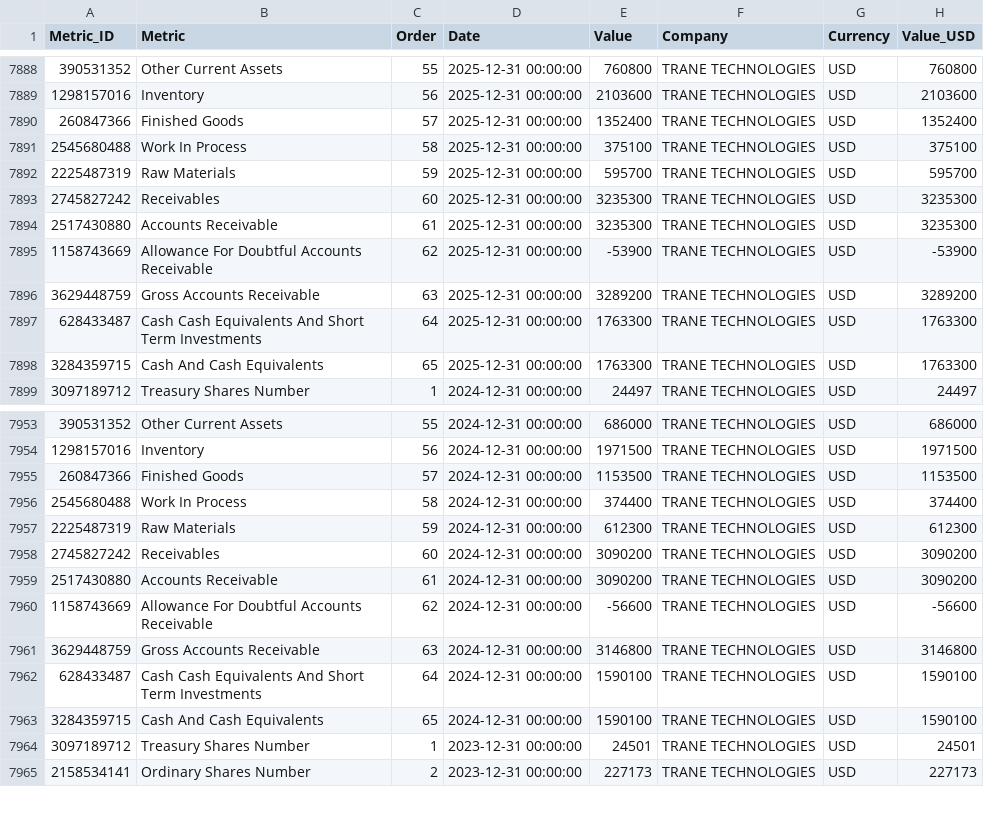
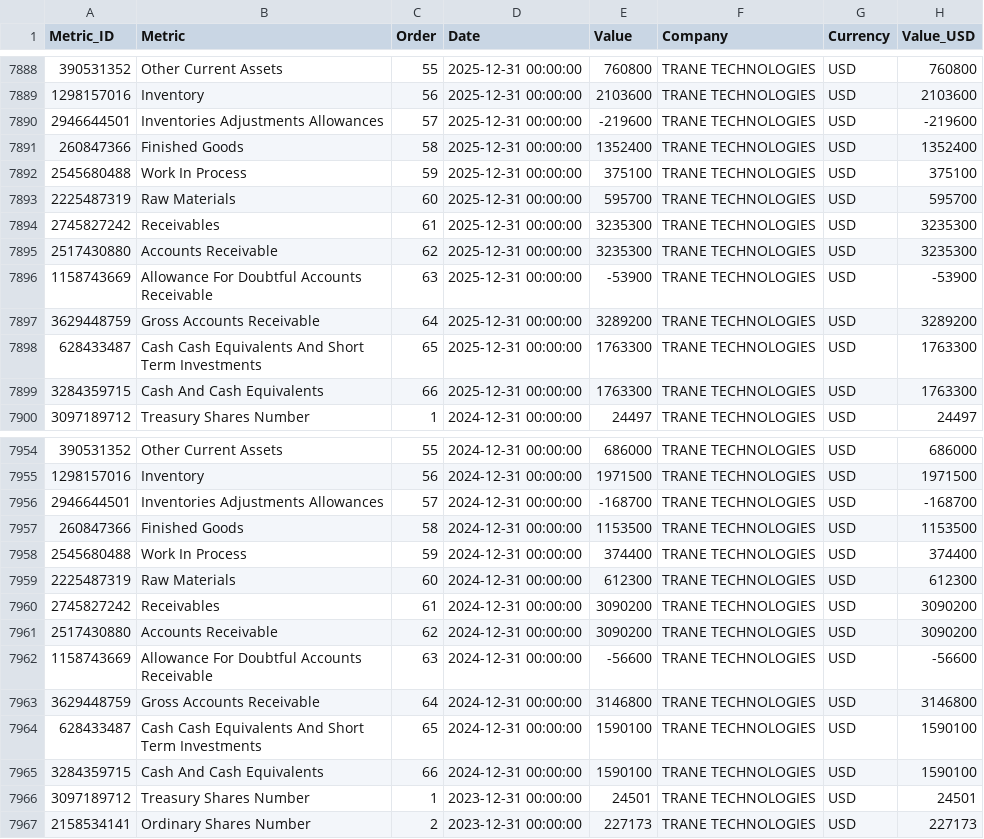
Before and after one commit to aliyigityavas/financials, a CSV file: balance_sheet.csv, drawn as a sheet; only a part is shown, gaps mark what is left out; the diff covers the shown part only.

```diff
--- a/balance_sheet.csv
+++ b/balance_sheet.csv
@@ -7889,11 +7889,12 @@ Metric_ID,Metric,Order,Date,Value,Company,Currency,Value_USD
 1298157016,Inventory,56,2025-12-31 00:00:00,2103600,TRANE TECHNOLOGIES,USD,2103600
-260847366,Finished Goods,57,2025-12-31 00:00:00,1352400,TRANE TECHNOLOGIES,USD,1352400
-2545680488,Work In Process,58,2025-12-31 00:00:00,375100,TRANE TECHNOLOGIES,USD,375100
-2225487319,Raw Materials,59,2025-12-31 00:00:00,595700,TRANE TECHNOLOGIES,USD,595700
-2745827242,Receivables,60,2025-12-31 00:00:00,3235300,TRANE TECHNOLOGIES,USD,3235300
-2517430880,Accounts Receivable,61,2025-12-31 00:00:00,3235300,TRANE TECHNOLOGIES,USD,3235300
-1158743669,Allowance For Doubtful Accounts Receivable,62,2025-12-31 00:00:00,-53900,TRANE TECHNOLOGIES,USD,-53900
-3629448759,Gross Accounts Receivable,63,2025-12-31 00:00:00,3289200,TRANE TECHNOLOGIES,USD,3289200
-628433487,Cash Cash Equivalents And Short Term Investments,64,2025-12-31 00:00:00,1763300,TRANE TECHNOLOGIES,USD,1763300
-3284359715,Cash And Cash Equivalents,65,2025-12-31 00:00:00,1763300,TRANE TECHNOLOGIES,USD,1763300
+2946644501,Inventories Adjustments Allowances,57,2025-12-31 00:00:00,-219600,TRANE TECHNOLOGIES,USD,-219600
+260847366,Finished Goods,58,2025-12-31 00:00:00,1352400,TRANE TECHNOLOGIES,USD,1352400
+2545680488,Work In Process,59,2025-12-31 00:00:00,375100,TRANE TECHNOLOGIES,USD,375100
+2225487319,Raw Materials,60,2025-12-31 00:00:00,595700,TRANE TECHNOLOGIES,USD,595700
+2745827242,Receivables,61,2025-12-31 00:00:00,3235300,TRANE TECHNOLOGIES,USD,3235300
+2517430880,Accounts Receivable,62,2025-12-31 00:00:00,3235300,TRANE TECHNOLOGIES,USD,3235300
+1158743669,Allowance For Doubtful Accounts Receivable,63,2025-12-31 00:00:00,-53900,TRANE TECHNOLOGIES,USD,-53900
+3629448759,Gross Accounts Receivable,64,2025-12-31 00:00:00,3289200,TRANE TECHNOLOGIES,USD,3289200
+628433487,Cash Cash Equivalents And Short Term Investments,65,2025-12-31 00:00:00,1763300,TRANE TECHNOLOGIES,USD,1763300
+3284359715,Cash And Cash Equivalents,66,2025-12-31 00:00:00,1763300,TRANE TECHNOLOGIES,USD,1763300
 3097189712,Treasury Shares Number,1,2024-12-31 00:00:00,24497,TRANE TECHNOLOGIES,USD,24497
@@ -7954,11 +7955,12 @@ Metric_ID,Metric,Order,Date,Value,Company,Currency,Value_USD
 1298157016,Inventory,56,2024-12-31 00:00:00,1971500,TRANE TECHNOLOGIES,USD,1971500
-260847366,Finished Goods,57,2024-12-31 00:00:00,1153500,TRANE TECHNOLOGIES,USD,1153500
-2545680488,Work In Process,58,2024-12-31 00:00:00,374400,TRANE TECHNOLOGIES,USD,374400
-2225487319,Raw Materials,59,2024-12-31 00:00:00,612300,TRANE TECHNOLOGIES,USD,612300
-2745827242,Receivables,60,2024-12-31 00:00:00,3090200,TRANE TECHNOLOGIES,USD,3090200
-2517430880,Accounts Receivable,61,2024-12-31 00:00:00,3090200,TRANE TECHNOLOGIES,USD,3090200
-1158743669,Allowance For Doubtful Accounts Receivable,62,2024-12-31 00:00:00,-56600,TRANE TECHNOLOGIES,USD,-56600
-3629448759,Gross Accounts Receivable,63,2024-12-31 00:00:00,3146800,TRANE TECHNOLOGIES,USD,3146800
-628433487,Cash Cash Equivalents And Short Term Investments,64,2024-12-31 00:00:00,1590100,TRANE TECHNOLOGIES,USD,1590100
-3284359715,Cash And Cash Equivalents,65,2024-12-31 00:00:00,1590100,TRANE TECHNOLOGIES,USD,1590100
+2946644501,Inventories Adjustments Allowances,57,2024-12-31 00:00:00,-168700,TRANE TECHNOLOGIES,USD,-168700
+260847366,Finished Goods,58,2024-12-31 00:00:00,1153500,TRANE TECHNOLOGIES,USD,1153500
+2545680488,Work In Process,59,2024-12-31 00:00:00,374400,TRANE TECHNOLOGIES,USD,374400
+2225487319,Raw Materials,60,2024-12-31 00:00:00,612300,TRANE TECHNOLOGIES,USD,612300
+2745827242,Receivables,61,2024-12-31 00:00:00,3090200,TRANE TECHNOLOGIES,USD,3090200
+2517430880,Accounts Receivable,62,2024-12-31 00:00:00,3090200,TRANE TECHNOLOGIES,USD,3090200
+1158743669,Allowance For Doubtful Accounts Receivable,63,2024-12-31 00:00:00,-56600,TRANE TECHNOLOGIES,USD,-56600
+3629448759,Gross Accounts Receivable,64,2024-12-31 00:00:00,3146800,TRANE TECHNOLOGIES,USD,3146800
+628433487,Cash Cash Equivalents And Short Term Investments,65,2024-12-31 00:00:00,1590100,TRANE TECHNOLOGIES,USD,1590100
+3284359715,Cash And Cash Equivalents,66,2024-12-31 00:00:00,1590100,TRANE TECHNOLOGIES,USD,1590100
 3097189712,Treasury Shares Number,1,2023-12-31 00:00:00,24501,TRANE TECHNOLOGIES,USD,24501
```
Also changed, not shown: 3 added rows and 27 edited cells elsewhere in this file, cash_flow.csv, financials.csv, 2 other files.
